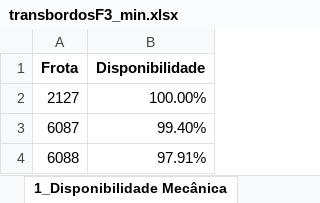
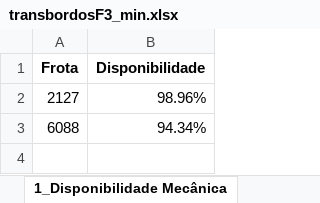
Before and after one commit to pro-gilliardaraujo/processamentoexcel, an Excel workbook: output/transbordosF3_min.xlsx, sheet 1_Disponibilidade Mecânica, drawn as a sheet; values as stored, in another font and other column widths than the file's, no borders; removed rows and columns are numbered as before the commit, all else as after; the diff names each change by its address in the sheet, - before the commit and + after, or states it on an @@ line.

```diff
--- a/output/transbordosF3_min.xlsx (sheet 1_Disponibilidade Mecânica)
+++ b/output/transbordosF3_min.xlsx (sheet 1_Disponibilidade Mecânica)
-B2 (Disponibilidade): 100.00%
+B2 (Disponibilidade): 98.96%
-row 3: 6087 | 99.40%
-B3 (Disponibilidade): 97.91%
+B3 (Disponibilidade): 94.34%
```
Also changed, not shown: sheet BASE, sheet Base Calculo, sheet 3_Motor Ocioso, sheet Média Velocidade, sheet 4_Falta Apontamento, sheet 2_Eficiência Energética, 5 more sheets, output/colhedorasF3-rastros.xlsx, output/colhedorasF8-rastros.xlsx, 17 other files.
